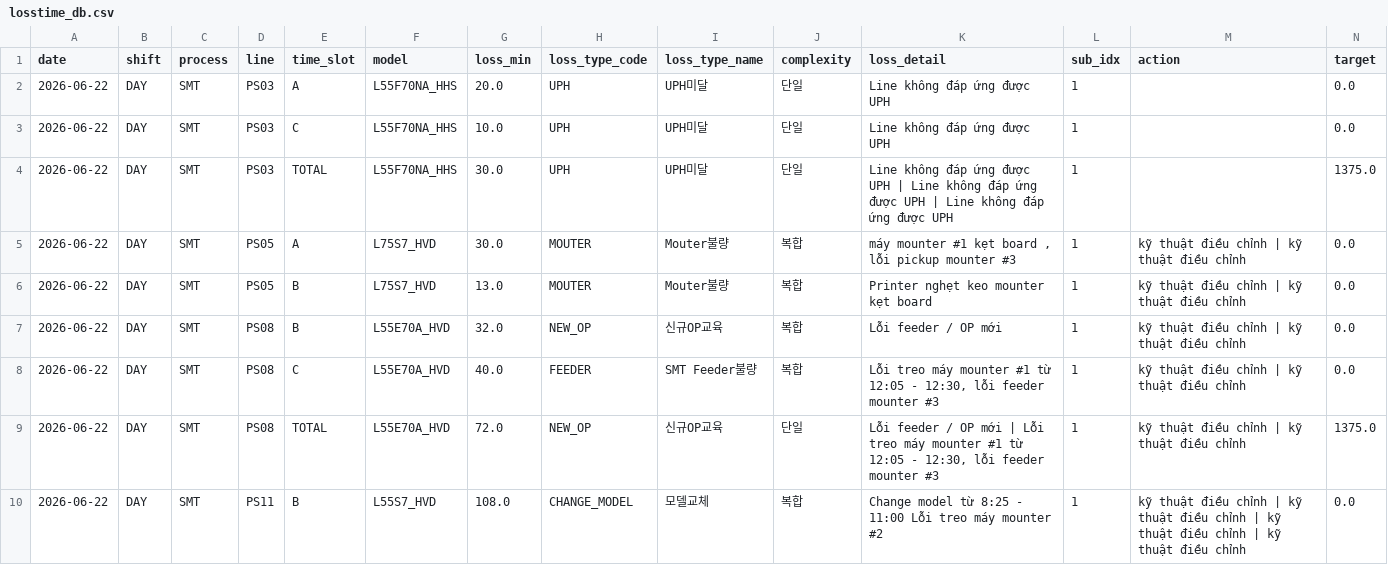
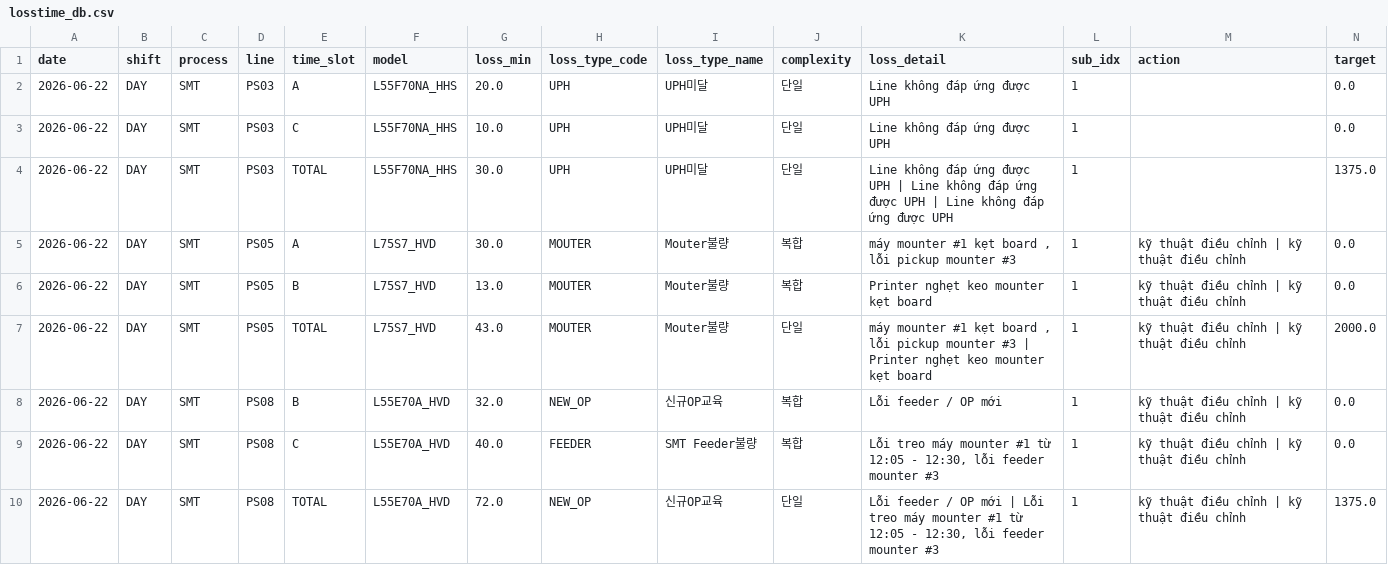
Before and after one commit to gminseong/hevh-dashboard, a CSV file: losstime_db.csv, drawn as a sheet; only a part is shown; the shorter side is filled out with more unchanged rows; rows hold the shown columns only; the diff names each change by its address in the sheet, - before the commit and + after, or states it on an @@ line.

Commit message:
LOSSTIME DB

```diff
--- a/losstime_db.csv
+++ b/losstime_db.csv
+row 7: 2026-06-22 | DAY | SMT | PS05 | TOTAL | L75S7_HVD | 43.0 | MOUTER | Mouter불량 | 단일 | máy mounter #1 kẹt board , lỗi pickup mounter #3 | Printer nghẹt keo mounter kẹt board | 1 | kỹ thuật điều chỉnh | kỹ thuật điều chỉnh | 2000.0
```
